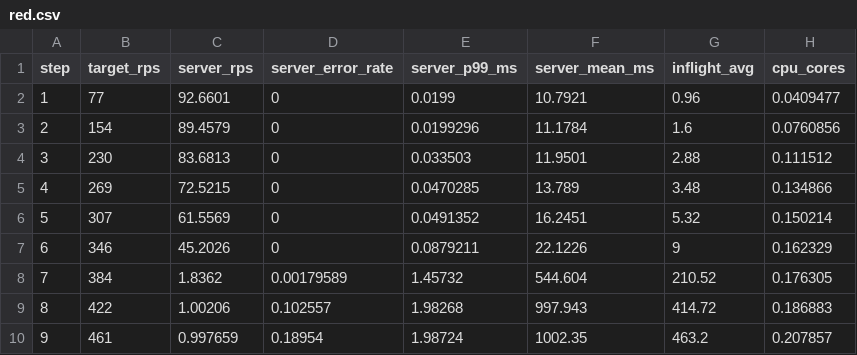
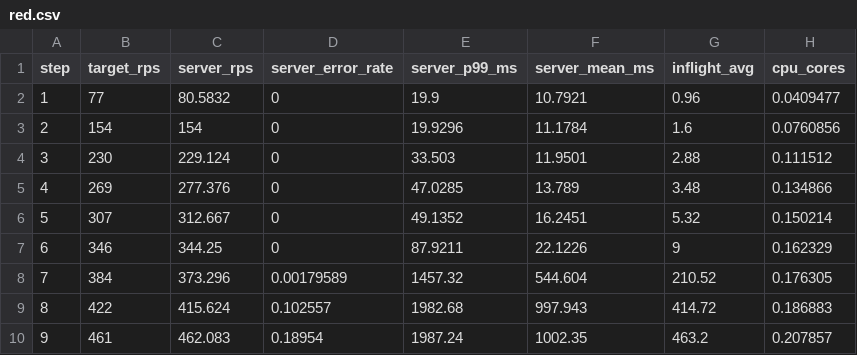
Before and after one commit to maltuned/ops-lab2-5, a CSV file: runs/r1-pool4/red.csv, drawn as a sheet; only a part is shown; the diff names each change by its address in the sheet, - before the commit and + after, or states it on an @@ line.

```diff
--- a/runs/r1-pool4/red.csv
+++ b/runs/r1-pool4/red.csv
-C2 (server_rps): 92.6601
+C2 (server_rps): 80.5832
-E2 (server_p99_ms): 0.0199
+E2 (server_p99_ms): 19.9
-C3 (server_rps): 89.4579
+C3 (server_rps): 154
-E3 (server_p99_ms): 0.0199296
+E3 (server_p99_ms): 19.9296
-C4 (server_rps): 83.6813
+C4 (server_rps): 229.124
-E4 (server_p99_ms): 0.033503
+E4 (server_p99_ms): 33.503
-C5 (server_rps): 72.5215
+C5 (server_rps): 277.376
-E5 (server_p99_ms): 0.0470285
+E5 (server_p99_ms): 47.0285
-C6 (server_rps): 61.5569
+C6 (server_rps): 312.667
-E6 (server_p99_ms): 0.0491352
+E6 (server_p99_ms): 49.1352
-C7 (server_rps): 45.2026
+C7 (server_rps): 344.25
-E7 (server_p99_ms): 0.0879211
+E7 (server_p99_ms): 87.9211
-C8 (server_rps): 1.8362
+C8 (server_rps): 373.296
-E8 (server_p99_ms): 1.45732
+E8 (server_p99_ms): 1457.32
-C9 (server_rps): 1.00206
+C9 (server_rps): 415.624
-E9 (server_p99_ms): 1.98268
+E9 (server_p99_ms): 1982.68
-C10 (server_rps): 0.997659
+C10 (server_rps): 462.083
-E10 (server_p99_ms): 1.98724
+E10 (server_p99_ms): 1987.24
```
Also changed, not shown: runs/r2-pool44/red.csv, runs/t1-light/red.csv, 7 other files.
